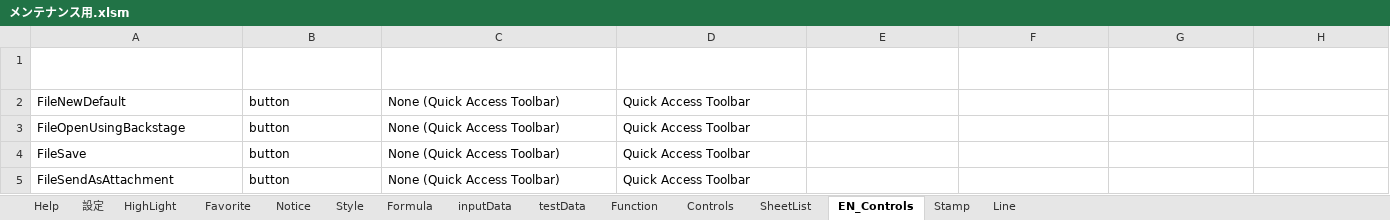
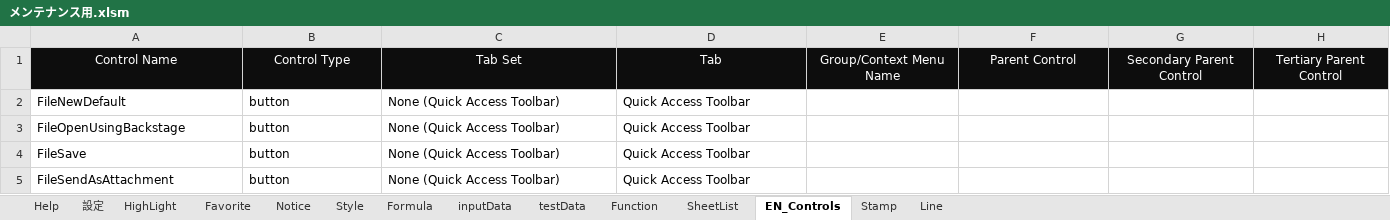
Before and after one commit to bkoizumi/Ladex, an Excel workbook: メンテナンス用.xlsm, sheet EN_Controls, drawn as a sheet; only a part is shown; values as stored, in another font and other column widths than the file's, no borders; the diff covers the shown part only; the diff names each change by its address in the sheet, - before the commit and + after, or states it on an @@ line.

```diff
--- a/メンテナンス用.xlsm (sheet EN_Controls)
+++ b/メンテナンス用.xlsm (sheet EN_Controls)
-sheet tab: Controls
@@ A1:H1 fill: none → #0D0D0D, alignment: left → center @@
```
Also changed, not shown: cell formats elsewhere in this sheet, sheet Help, sheet SheetList, sheet 設定, sheet Formula, sheet Function, sheet Notice, formulas that keep their value, charts or pictures, 40 other files.
